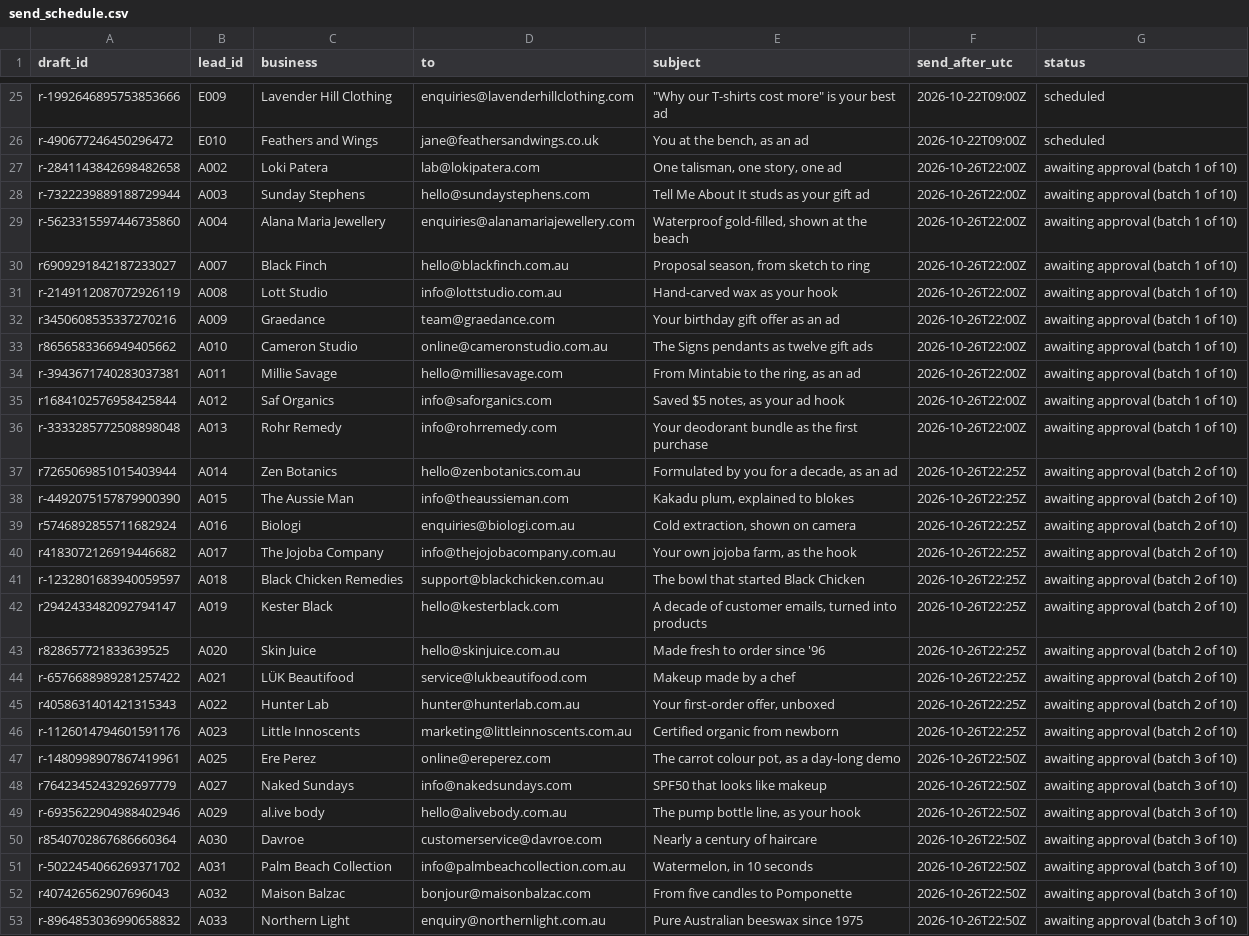
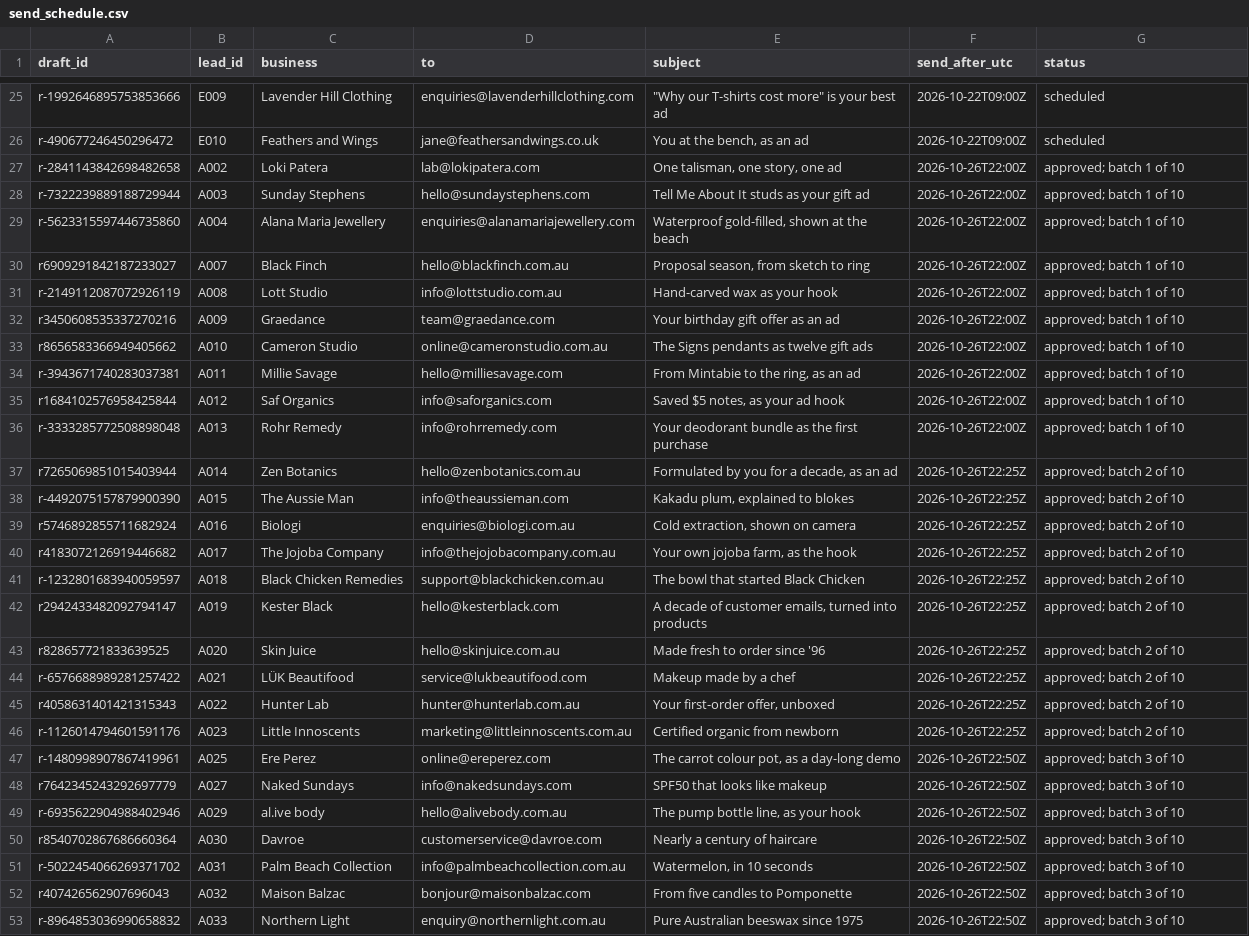
Before and after one commit to mueez-ops/Ads-automation, a CSV file: outreach/send_schedule.csv, drawn as a sheet; only a part is shown, gaps mark what is left out; the diff covers the shown part only; the diff names each change by its address in the sheet, - before the commit and + after, or states it on an @@ line.

```diff
--- a/outreach/send_schedule.csv
+++ b/outreach/send_schedule.csv
-G27:G36 (status): awaiting approval (batch 1 of 10)
+G27:G36 (status): approved; batch 1 of 10
-G37:G46 (status): awaiting approval (batch 2 of 10)
+G37:G46 (status): approved; batch 2 of 10
-G47:G53 (status): awaiting approval (batch 3 of 10)
+G47:G53 (status): approved; batch 3 of 10
```
Also changed, not shown: 73 edited cells elsewhere in this file, leads/lead_database.csv, outreach/messages_queue.csv, 1 other file.
